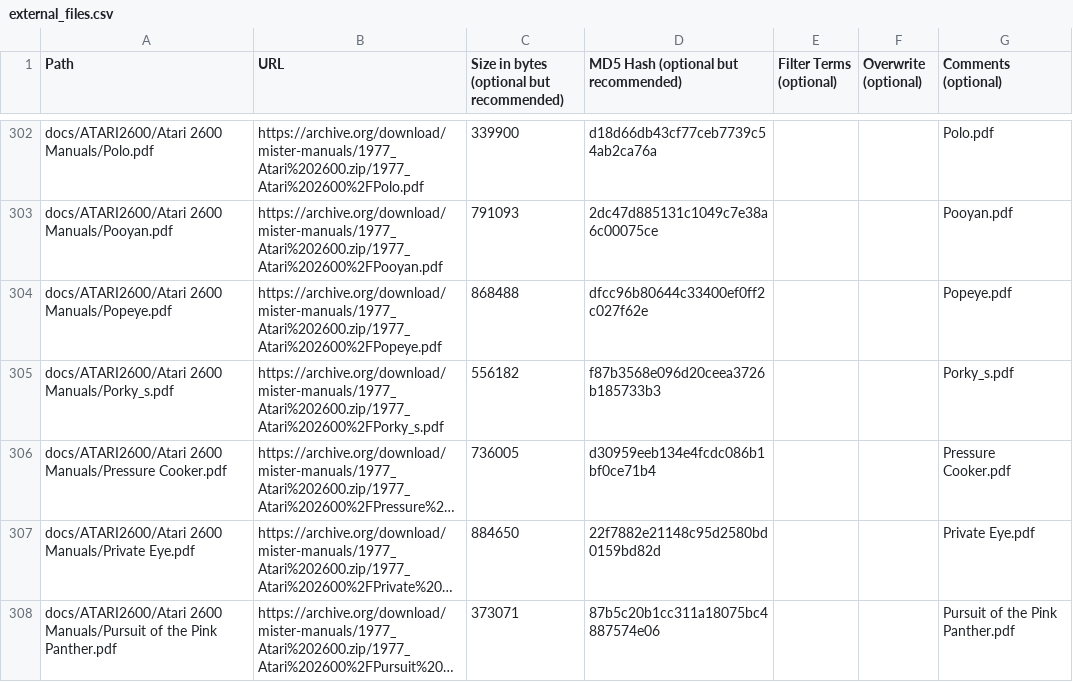
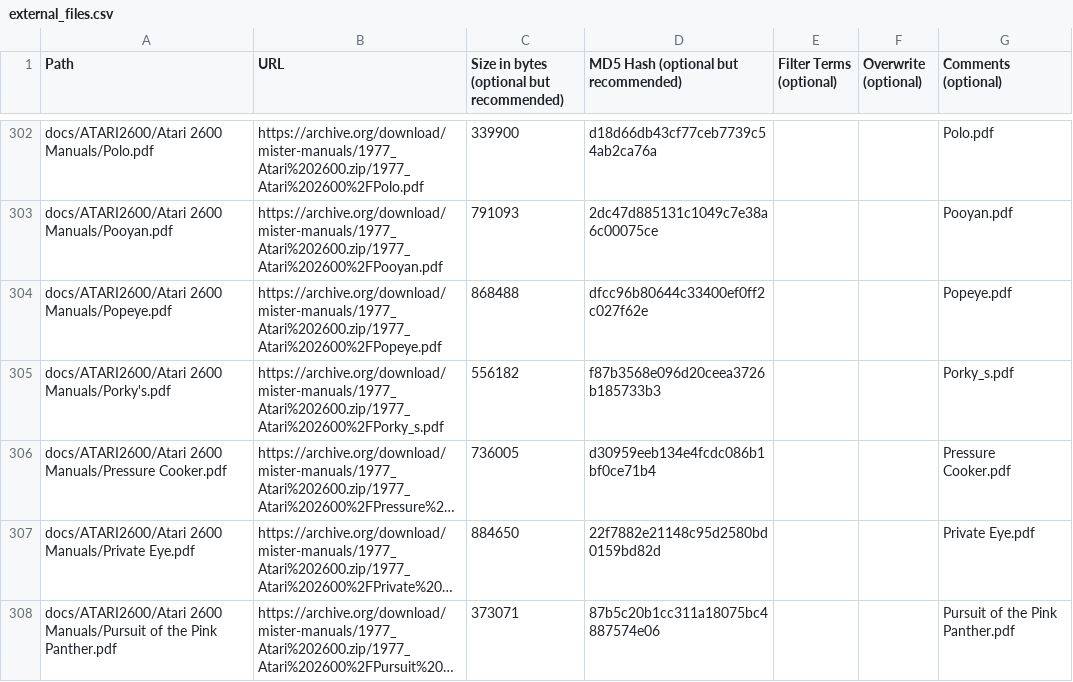
Before and after one commit to ajgowans/manualsdb-atari2600, a CSV file: external_files.csv, drawn as a sheet; only a part is shown, gaps mark what is left out; long unchanged cells end in …; the diff covers the shown part only; the diff names each change by its address in the sheet, - before the commit and + after, or states it on an @@ line.

Commit message:
Update external_files.csv

```diff
--- a/external_files.csv
+++ b/external_files.csv
-A305 (Path): docs/ATARI2600/Atari 2600 Manuals/Porky_s.pdf
+A305 (Path): docs/ATARI2600/Atari 2600 Manuals/Porky's.pdf
```
Also changed, not shown: 30 edited cells elsewhere in this file.
